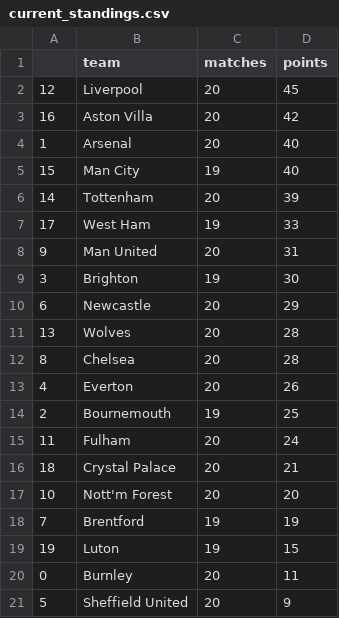
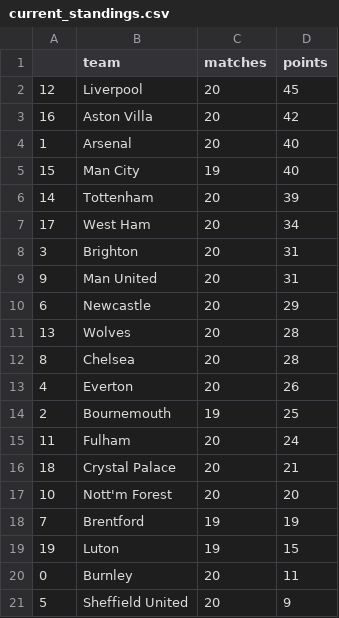
Before and after one commit to AndresNavarrete/football_predictor, a CSV file: data/forecast/current_standings.csv, drawn as a sheet.

```diff
--- a/data/forecast/current_standings.csv
+++ b/data/forecast/current_standings.csv
@@ -6,5 +6,5 @@
 14,Tottenham,20,39
-17,West Ham,19,33
+17,West Ham,20,34
+3,Brighton,20,31
 9,Man United,20,31
-3,Brighton,19,30
 6,Newcastle,20,29
```
Also changed, not shown: data/forecast/standings.csv, data/ml/fixture.csv, 2 other files.
